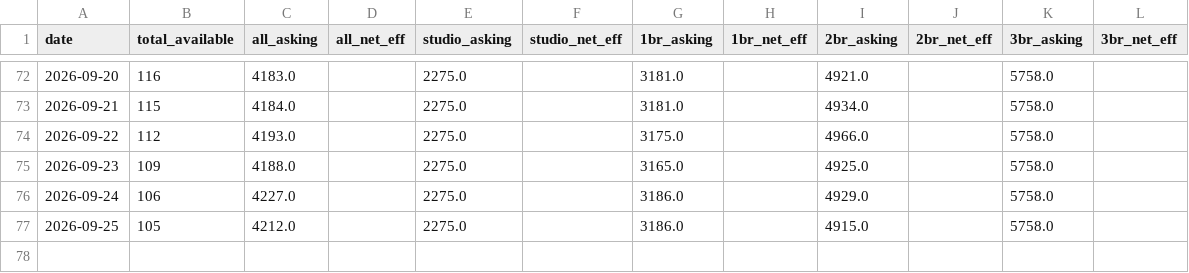
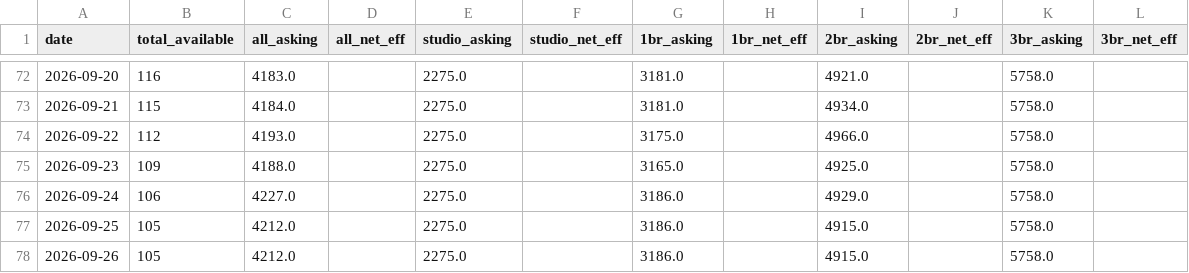
Before and after one commit to akski87/market-monitor, a CSV file: markets/stamford/data/exports/timeseries.csv, drawn as a sheet; only a part is shown, gaps mark what is left out; the diff names each change by its address in the sheet, - before the commit and + after, or states it on an @@ line.

```diff
--- a/markets/stamford/data/exports/timeseries.csv
+++ b/markets/stamford/data/exports/timeseries.csv
+row 78: 2026-09-26 | 105 | 4212.0 |  | 2275.0 |  | 3186.0 |  | 4915.0 |  | 5758.0
```
Also changed, not shown: markets/stamford/data/exports/units_12mo.csv, markets/stamford/data/exports/units_latest.csv, 19 other files.
